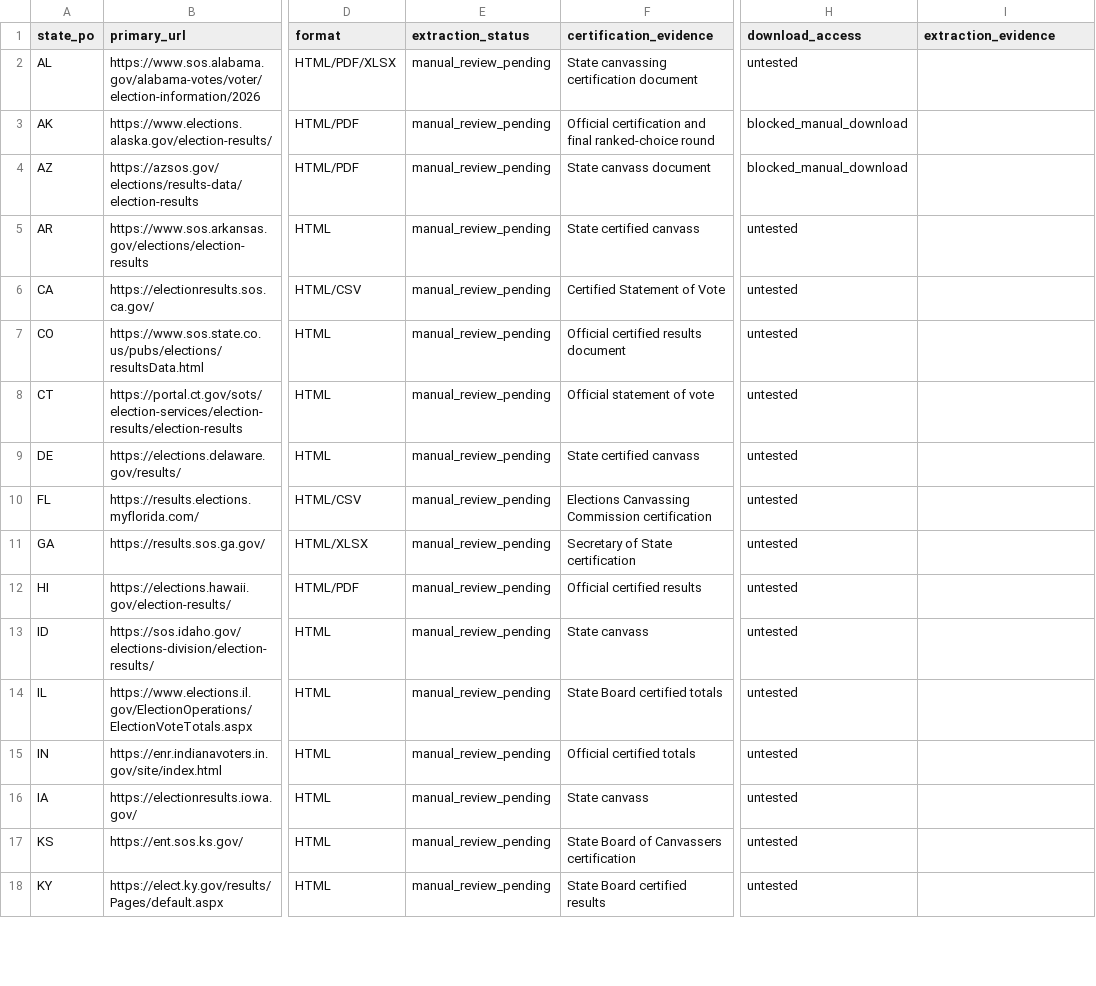
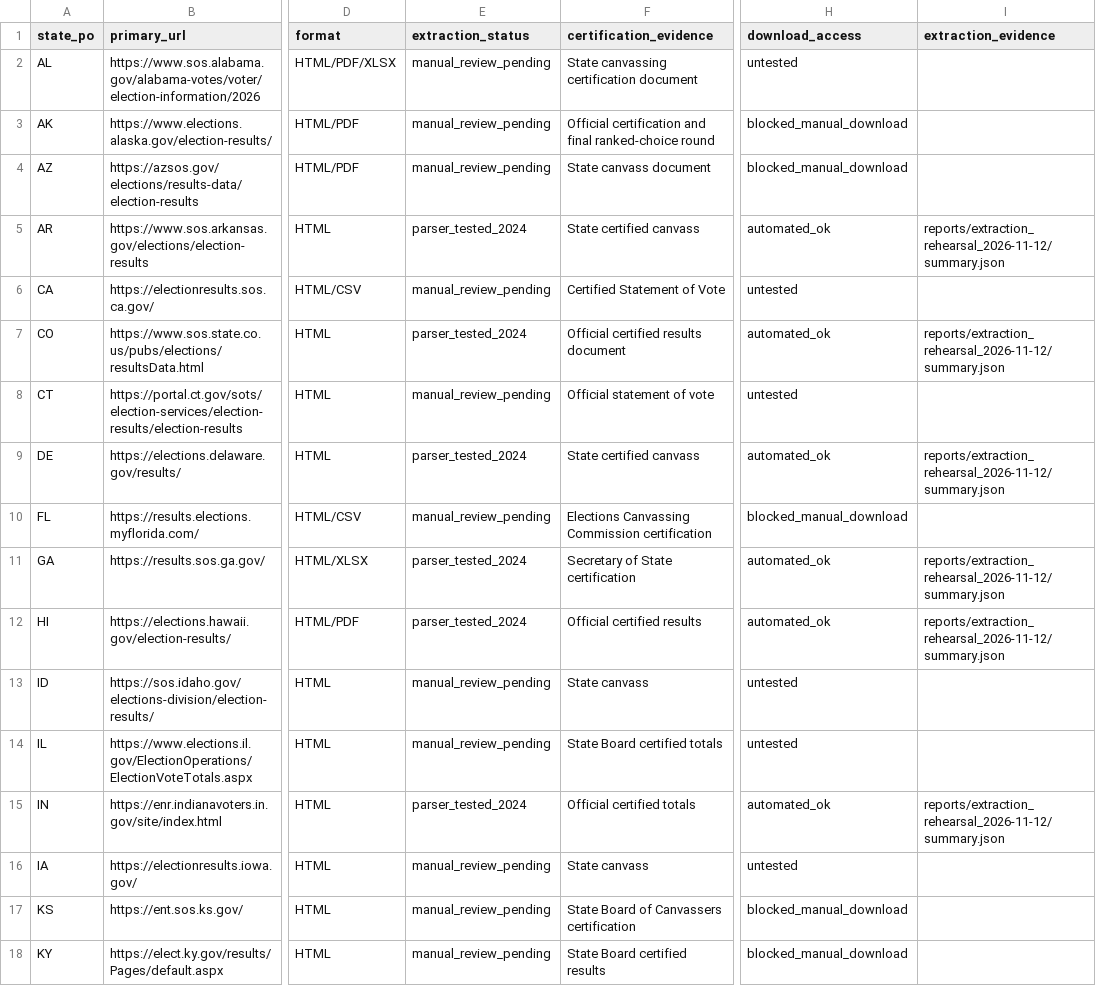
Before and after one commit to oz-tmg/us_election_predictions, a CSV file: data/reference/results_sources_2026.csv, drawn as a sheet; only a part is shown, gaps mark what is left out; the diff covers the shown part only; the diff names each change by its address in the sheet, - before the commit and + after, or states it on an @@ line.

```diff
--- a/data/reference/results_sources_2026.csv
+++ b/data/reference/results_sources_2026.csv
-E5 (extraction_status): manual_review_pending
+E5 (extraction_status): parser_tested_2024
-H5 (download_access): untested
+H5 (download_access): automated_ok
-I5 (extraction_evidence): (empty)
+I5 (extraction_evidence): reports/extraction_rehearsal_2026-11-12/summary.json
-E7 (extraction_status): manual_review_pending
+E7 (extraction_status): parser_tested_2024
-H7 (download_access): untested
+H7 (download_access): automated_ok
-I7 (extraction_evidence): (empty)
+I7 (extraction_evidence): reports/extraction_rehearsal_2026-11-12/summary.json
-E9 (extraction_status): manual_review_pending
+E9 (extraction_status): parser_tested_2024
-H9 (download_access): untested
+H9 (download_access): automated_ok
-I9 (extraction_evidence): (empty)
+I9 (extraction_evidence): reports/extraction_rehearsal_2026-11-12/summary.json
-H10 (download_access): untested
+H10 (download_access): blocked_manual_download
-E11:E12 (extraction_status): manual_review_pending
+E11:E12 (extraction_status): parser_tested_2024
-H11:H12 (download_access): untested
+H11:H12 (download_access): automated_ok
-I11:I12 (extraction_evidence): (empty)
+I11:I12 (extraction_evidence): reports/extraction_rehearsal_2026-11-12/summary.json
-E15 (extraction_status): manual_review_pending
+E15 (extraction_status): parser_tested_2024
-H15 (download_access): untested
+H15 (download_access): automated_ok
-I15 (extraction_evidence): (empty)
+I15 (extraction_evidence): reports/extraction_rehearsal_2026-11-12/summary.json
-H17:H18 (download_access): untested
+H17:H18 (download_access): blocked_manual_download
```
Also changed, not shown: 32 edited cells elsewhere in this file, 45 other files.
